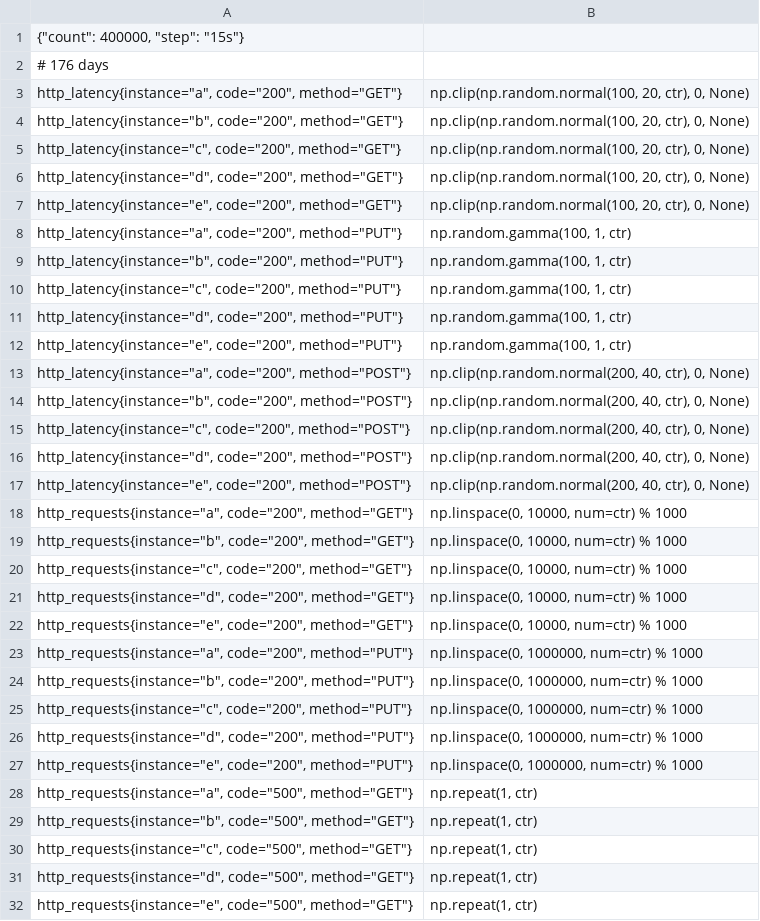
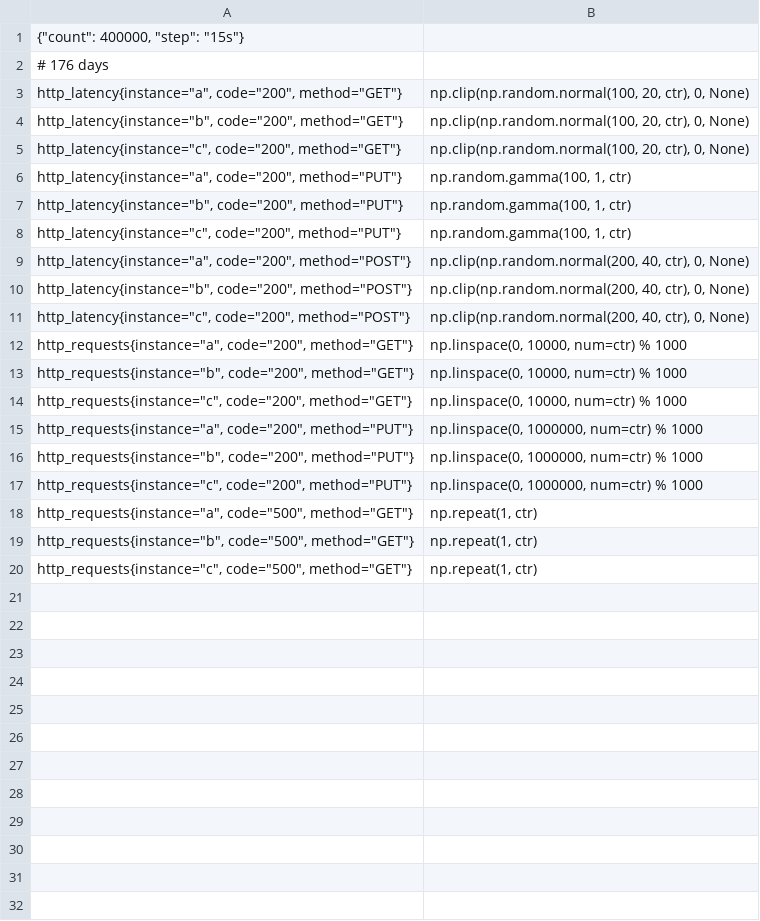
Before and after one commit to kanosaki/epimetheus, a TSV file: bench/data/preload/longterm.tsv, drawn as a sheet.

Commit message:
update benchmark configuration

```diff
--- a/bench/data/preload/longterm.tsv
+++ b/bench/data/preload/longterm.tsv
@@ -5,4 +5,2 @@ http_latency{instance="b", code="200", method="GET"}	np.clip(np.random.normal(10
 http_latency{instance="c", code="200", method="GET"}	np.clip(np.random.normal(100, 20, ctr), 0, None)
-http_latency{instance="d", code="200", method="GET"}	np.clip(np.random.normal(100, 20, ctr), 0, None)
-http_latency{instance="e", code="200", method="GET"}	np.clip(np.random.normal(100, 20, ctr), 0, None)
 http_latency{instance="a", code="200", method="PUT"}	np.random.gamma(100, 1, ctr)
@@ -10,4 +8,2 @@ http_latency{instance="b", code="200", method="PUT"}	np.random.gamma(100, 1, ctr
 http_latency{instance="c", code="200", method="PUT"}	np.random.gamma(100, 1, ctr)
-http_latency{instance="d", code="200", method="PUT"}	np.random.gamma(100, 1, ctr)
-http_latency{instance="e", code="200", method="PUT"}	np.random.gamma(100, 1, ctr)
 http_latency{instance="a", code="200", method="POST"}	np.clip(np.random.normal(200, 40, ctr), 0, None)
@@ -15,4 +11,2 @@ http_latency{instance="b", code="200", method="POST"}	np.clip(np.random.normal(2
 http_latency{instance="c", code="200", method="POST"}	np.clip(np.random.normal(200, 40, ctr), 0, None)
-http_latency{instance="d", code="200", method="POST"}	np.clip(np.random.normal(200, 40, ctr), 0, None)
-http_latency{instance="e", code="200", method="POST"}	np.clip(np.random.normal(200, 40, ctr), 0, None)
 http_requests{instance="a", code="200", method="GET"}	np.linspace(0, 10000, num=ctr) % 1000
@@ -20,4 +14,2 @@ http_requests{instance="b", code="200", method="GET"}	np.linspace(0, 10000, num=
 http_requests{instance="c", code="200", method="GET"}	np.linspace(0, 10000, num=ctr) % 1000
-http_requests{instance="d", code="200", method="GET"}	np.linspace(0, 10000, num=ctr) % 1000
-http_requests{instance="e", code="200", method="GET"}	np.linspace(0, 10000, num=ctr) % 1000
 http_requests{instance="a", code="200", method="PUT"}	np.linspace(0, 1000000, num=ctr) % 1000
@@ -25,4 +17,2 @@ http_requests{instance="b", code="200", method="PUT"}	np.linspace(0, 1000000, nu
 http_requests{instance="c", code="200", method="PUT"}	np.linspace(0, 1000000, num=ctr) % 1000
-http_requests{instance="d", code="200", method="PUT"}	np.linspace(0, 1000000, num=ctr) % 1000
-http_requests{instance="e", code="200", method="PUT"}	np.linspace(0, 1000000, num=ctr) % 1000
 http_requests{instance="a", code="500", method="GET"}	np.repeat(1, ctr)
@@ -30,3 +20 @@ http_requests{instance="b", code="500", method="GET"}	np.repeat(1, ctr)
 http_requests{instance="c", code="500", method="GET"}	np.repeat(1, ctr)
-http_requests{instance="d", code="500", method="GET"}	np.repeat(1, ctr)
-http_requests{instance="e", code="500", method="GET"}	np.repeat(1, ctr)
```
Also changed, not shown: bench/data/queries/longterm.tsv, 2 other files.
